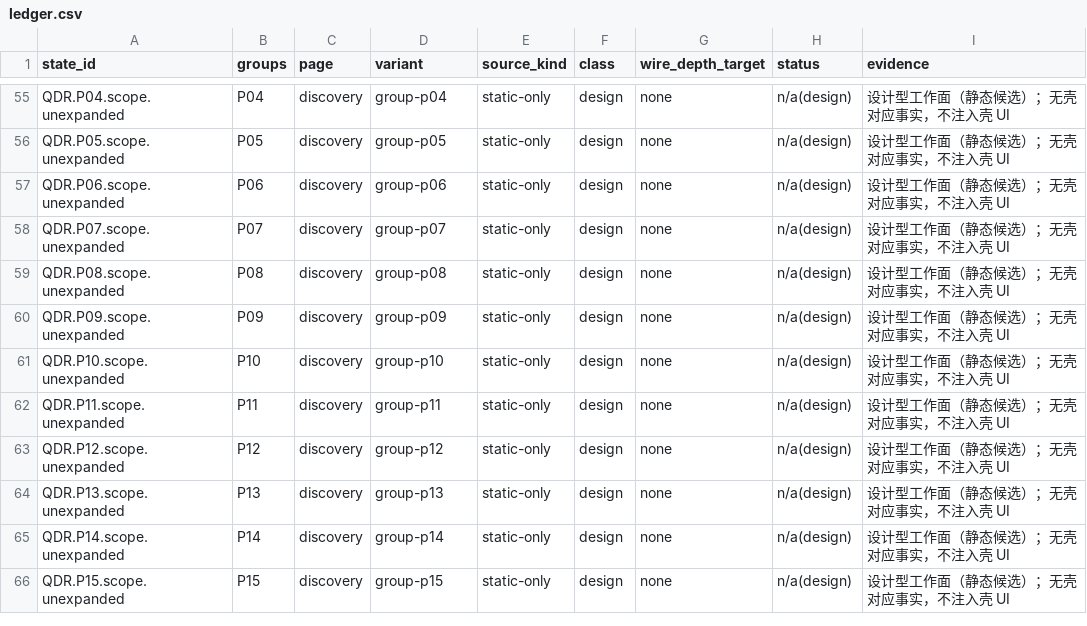
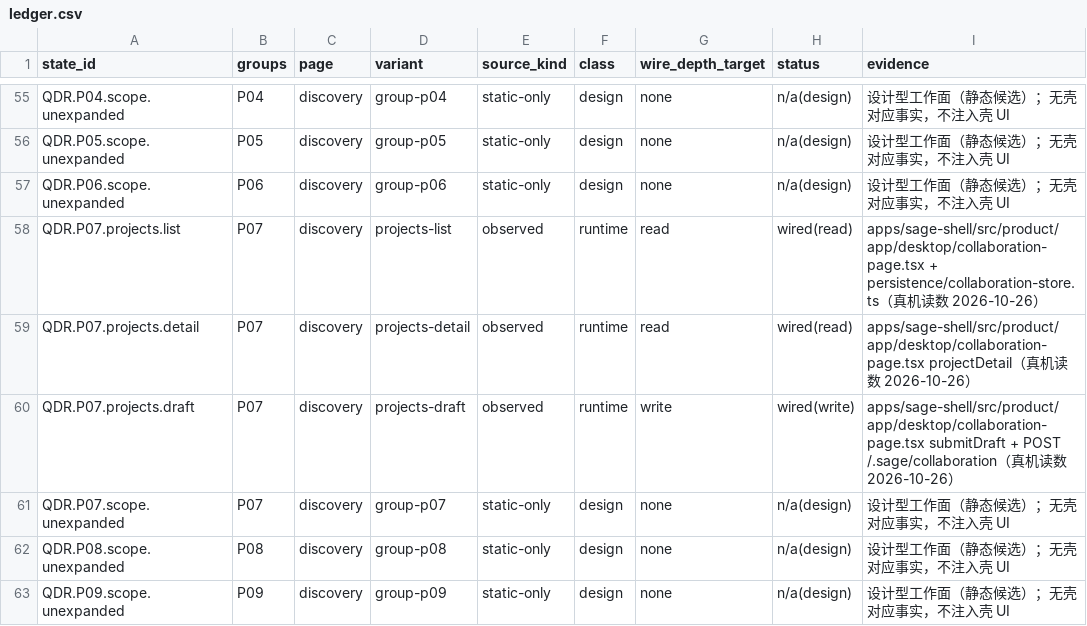
Before and after one commit to zjgulai/sanbao_ui, a CSV file: evidence/wiring/ledger.csv, drawn as a sheet; only a part is shown, gaps mark what is left out; the shorter side is filled out with more unchanged rows; the diff names each change by its address in the sheet, - before the commit and + after, or states it on an @@ line.

Commit message:
feat(catalog): P07 项目与 Issue 三个叶状态（list / detail / draft）
Sanbao CollaborationCollectionWorkbench 已有的 projects section 三视图，
在 catalog 里一直是单个组占位（QDR.P07.scope.unexpanded）。本批把它展开为三个
叶状态，使 Sage 侧已实现并签字的工作面可以在矩阵里逐叶核销。

- list：列表 + 状态页签 + 搜索 + 空态
- detail：项目详情 + 该项目的本地 Issue
- draft：新建表单

observed 证据来自 Sanbao 原型的同一工作台，不是推断。
ledger 三行分别是 read / read / write。

```diff
--- a/evidence/wiring/ledger.csv
+++ b/evidence/wiring/ledger.csv
+row 58: QDR.P07.projects.list | P07 | discovery | projects-list | observed | runtime | read | wired(read) | apps/sage-shell/src/product/app/desktop/collaboration-page.tsx + persistence/collaboration-store.ts（真机读数 2026-10-26）
+row 59: QDR.P07.projects.detail | P07 | discovery | projects-detail | observed | runtime | read | wired(read) | apps/sage-shell/src/product/app/desktop/collaboration-page.tsx projectDetail（真机读数 2026-10-26）
+row 60: QDR.P07.projects.draft | P07 | discovery | projects-draft | observed | runtime | write | wired(write) | apps/sage-shell/src/product/app/desktop/collaboration-page.tsx submitDraft + POST /.sage/collaboration（真机读数 2026-10-26）
```
Also changed, not shown: 1 other file.
